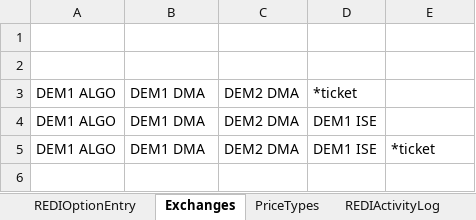
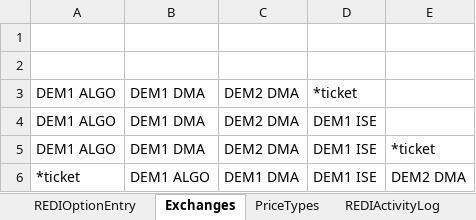
Before and after one commit to LSEG-API-Samples/Example.REDI.VB.ExcelExamples, an Excel workbook: Order Entry - Singles Batch Load (US Options)needs 20.0.xlsm, sheet Exchanges, drawn as a sheet; values as stored, in another font and other column widths than the file's, no borders; the diff names each change by its address in the sheet, - before the commit and + after, or states it on an @@ line.

```diff
--- a/Order Entry - Singles Batch Load (US Options)needs 20.0.xlsm (sheet Exchanges)
+++ b/Order Entry - Singles Batch Load (US Options)needs 20.0.xlsm (sheet Exchanges)
+row 6: *ticket | DEM1 ALGO | DEM1 DMA | DEM1 ISE | DEM2 DMA
```
Also changed, not shown: sheet REDIActivityLog, sheet PriceTypes, sheet REDIOptionEntry.
